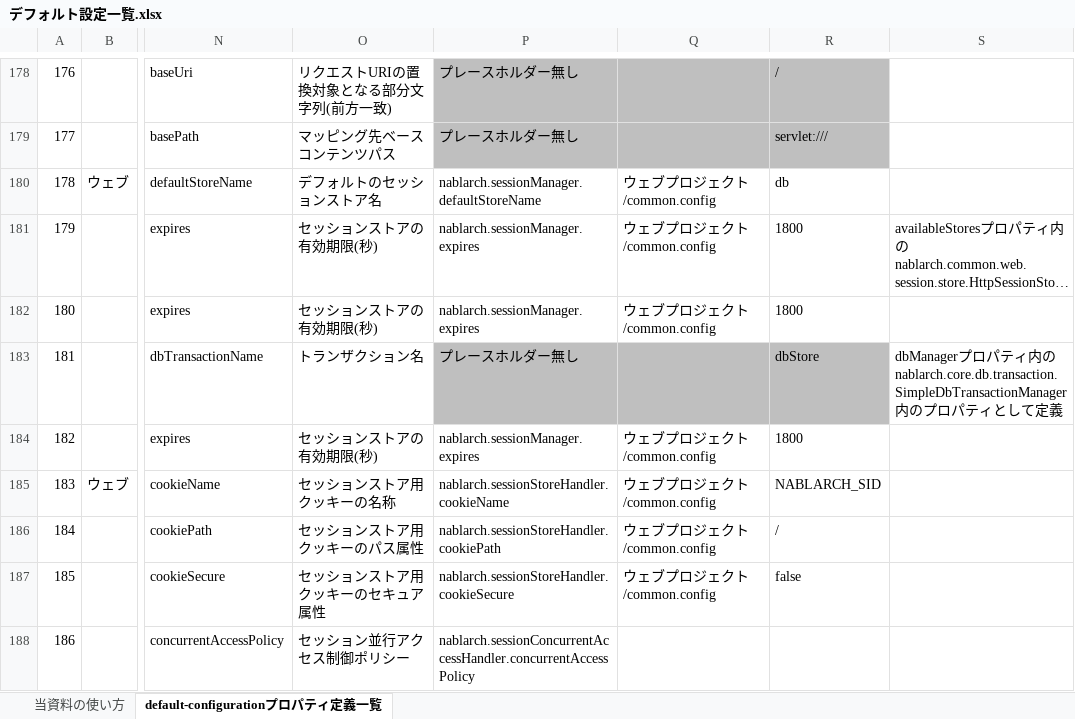
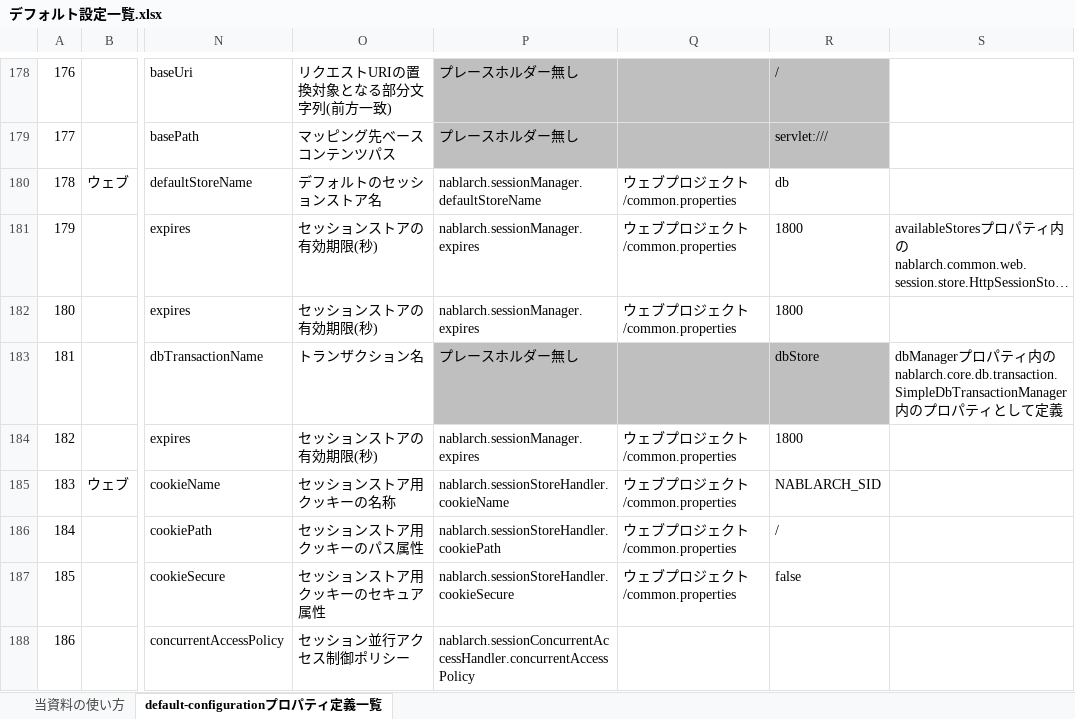
Before and after one commit to nablarch/nablarch-document, an Excel workbook: ja/application_framework/application_framework/configuration/デフォルト設定一覧.xlsx, sheet default-configurationプロパティ定義一覧, drawn as a sheet; only a part is shown, gaps mark what is left out; long unchanged cells end in …; values as stored, in another font and other column widths than the file's, no borders; conditional formats not drawn; the diff covers the shown part only; the diff names each change by its address in the sheet, - before the commit and + after, or states it on an @@ line.

Commit message:
プロジェクトごとの設定ファイルをconfig→propertiesファイルに変更(common.properties/env.properties)

```diff
--- a/ja/application_framework/application_framework/configuration/デフォルト設定一覧.xlsx (sheet default-configurationプロパティ定義一覧)
+++ b/ja/application_framework/application_framework/configuration/デフォルト設定一覧.xlsx (sheet default-configurationプロパティ定義一覧)
-Q180:Q182: ウェブプロジェクト/common.config
+Q180:Q182: ウェブプロジェクト/common.properties
-Q184:Q187: ウェブプロジェクト/common.config
+Q184:Q187: ウェブプロジェクト/common.properties
```
Also changed, not shown: 73 edited cells elsewhere in this sheet, sheet 当資料の使い方, en/application_framework/application_framework/configuration/default-configuration-list.xlsx.
